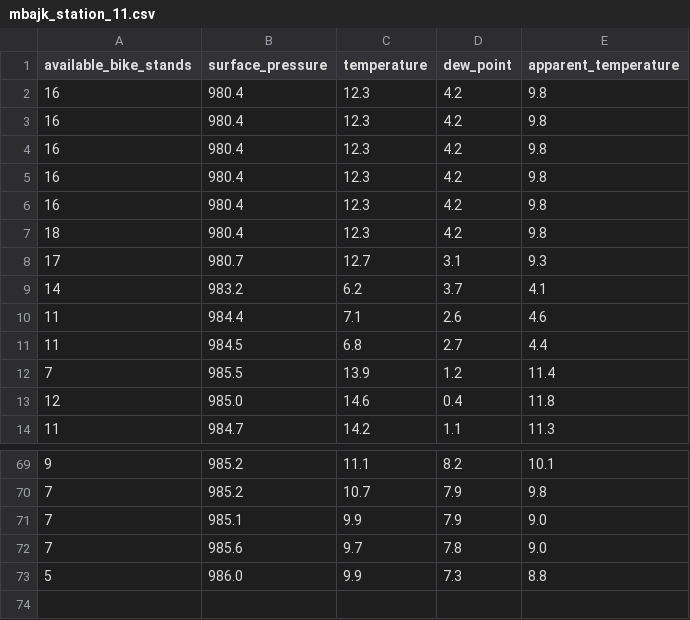
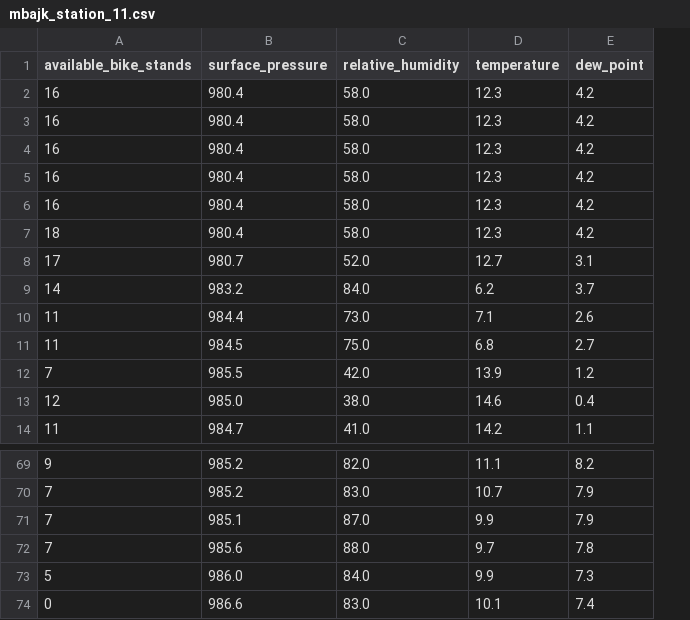
Before and after one commit to perkzen/mbajk-ml-web-service, a CSV file: data/processed/mbajk_station_11.csv, drawn as a sheet; only a part is shown, gaps mark what is left out; removed rows and columns are numbered as before the commit, all else as after; the diff names each change by its address in the sheet, - before the commit and + after, or states it on an @@ line.

```diff
--- a/data/processed/mbajk_station_11.csv
+++ b/data/processed/mbajk_station_11.csv
+column C (relative_humidity), rows 2-14: 58.0 | 58.0 | 58.0 | 58.0 | 58.0 | 58.0 | 52.0 | 84.0 | 73.0 | 75.0 | 42.0 | 38.0 | 41.0; rows 69-73: 82.0 | 83.0 | 87.0 | 88.0 | 84.0
-column E (apparent_temperature), rows 2-14: 9.8 | 9.8 | 9.8 | 9.8 | 9.8 | 9.8 | 9.3 | 4.1 | 4.6 | 4.4 | 11.4 | 11.8 | 11.3; rows 69-73: 10.1 | 9.8 | 9.0 | 9.0 | 8.8
+row 74: 0 | 986.6 | 83.0 | 10.1 | 7.4
```
Also changed, not shown: data/processed/mbajk_station_10.csv, data/processed/mbajk_station_16.csv, 25 other files.
